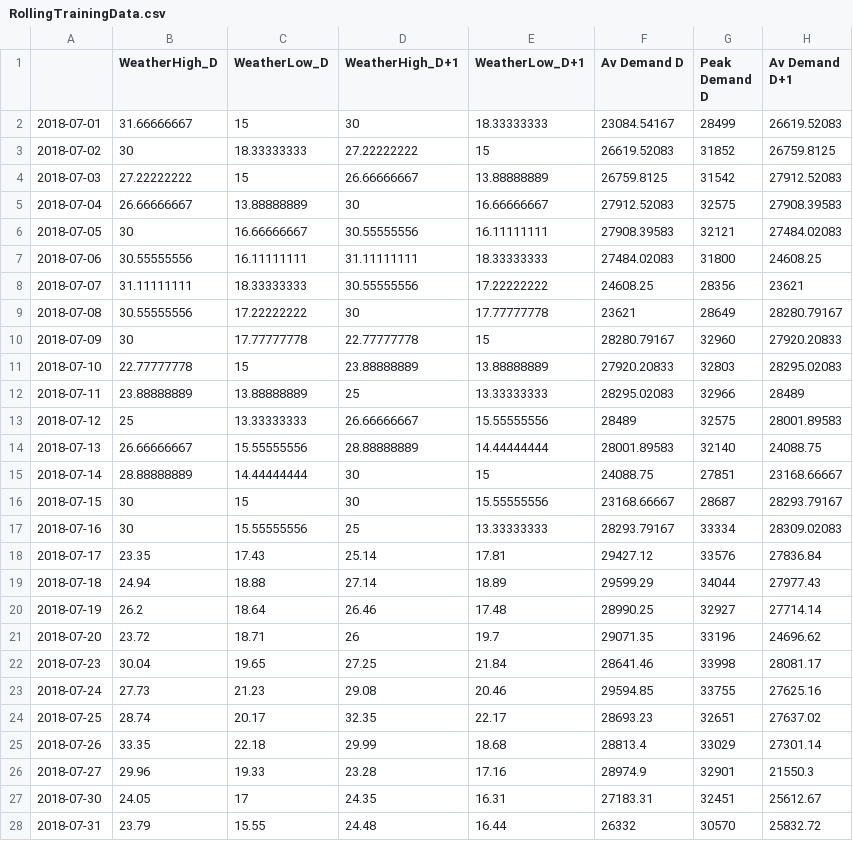
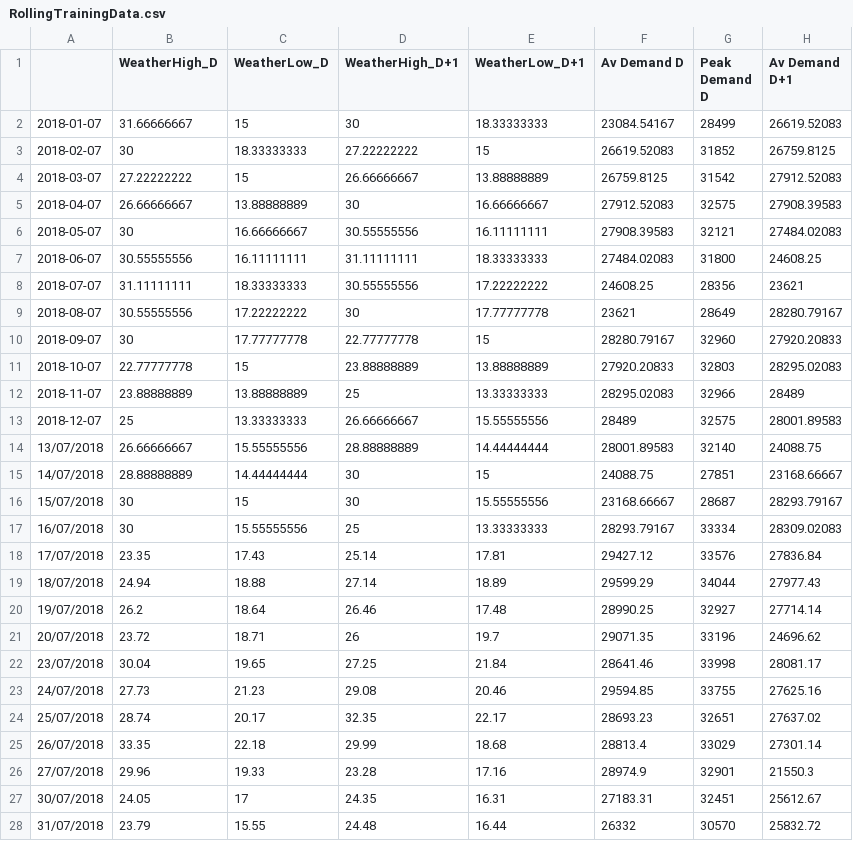
Before and after one commit to ChangingEnergy/ML_Demo, a CSV file: RollingTrainingData.csv, drawn as a sheet; only a part is shown; the diff covers the shown part only; the diff names each change by its address in the sheet, - before the commit and + after, or states it on an @@ line.

```diff
--- a/RollingTrainingData.csv
+++ b/RollingTrainingData.csv
-A2: 2018-07-01
+A2: 2018-01-07
-A3: 2018-07-02
+A3: 2018-02-07
-A4: 2018-07-03
+A4: 2018-03-07
-A5: 2018-07-04
+A5: 2018-04-07
-A6: 2018-07-05
+A6: 2018-05-07
-A7: 2018-07-06
+A7: 2018-06-07
-A9: 2018-07-08
+A9: 2018-08-07
-A10: 2018-07-09
+A10: 2018-09-07
-A11: 2018-07-10
+A11: 2018-10-07
-A12: 2018-07-11
+A12: 2018-11-07
-A13: 2018-07-12
+A13: 2018-12-07
-A14: 2018-07-13
+A14: 13/07/2018
-A15: 2018-07-14
+A15: 14/07/2018
-A16: 2018-07-15
+A16: 15/07/2018
-A17: 2018-07-16
+A17: 16/07/2018
-A18: 2018-07-17
+A18: 17/07/2018
-A19: 2018-07-18
+A19: 18/07/2018
-A20: 2018-07-19
+A20: 19/07/2018
-A21: 2018-07-20
+A21: 20/07/2018
-A22: 2018-07-23
+A22: 23/07/2018
-A23: 2018-07-24
+A23: 24/07/2018
-A24: 2018-07-25
+A24: 25/07/2018
-A25: 2018-07-26
+A25: 26/07/2018
-A26: 2018-07-27
+A26: 27/07/2018
-A27: 2018-07-30
+A27: 30/07/2018
-A28: 2018-07-31
+A28: 31/07/2018
```
Also changed, not shown: 53 edited cells elsewhere in this file, Elec_MA_fcast.csv.
